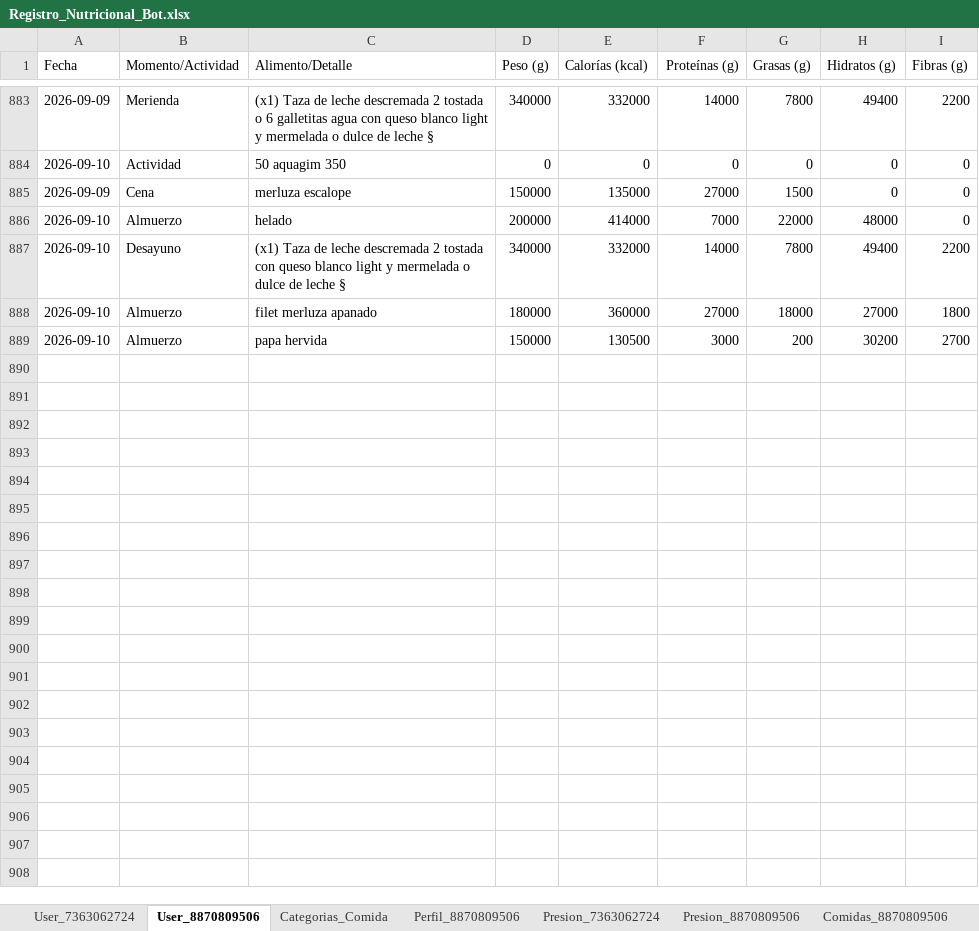
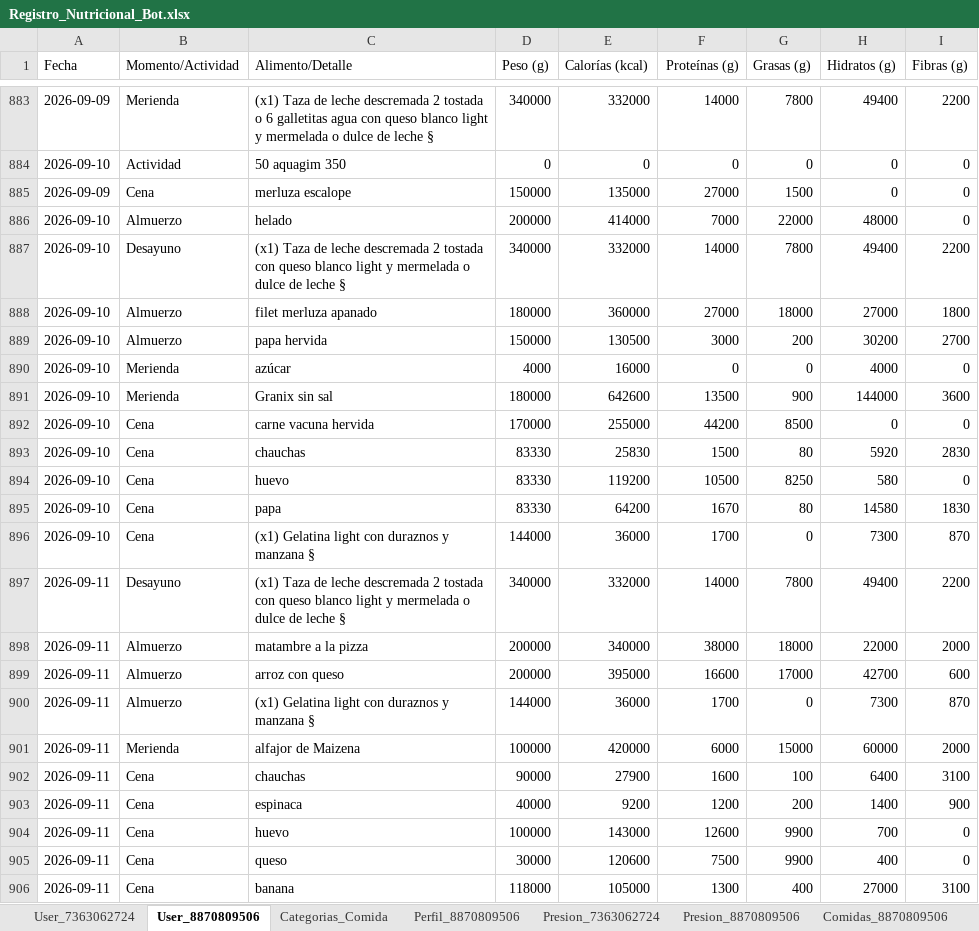
Before and after one commit to rosalexxi/telegram-bot-nutricion, an Excel workbook: Registro_Nutricional_Bot.xlsx, sheet User_8870809506, drawn as a sheet; only a part is shown, gaps mark what is left out; values as stored, in another font and other column widths than the file's, no borders; charts and pictures not drawn; the diff names each change by its address in the sheet, - before the commit and + after, or states it on an @@ line.

```diff
--- a/Registro_Nutricional_Bot.xlsx (sheet User_8870809506)
+++ b/Registro_Nutricional_Bot.xlsx (sheet User_8870809506)
+row 890: 2026-09-10 | Merienda | azúcar | 4000 | 16000 | 0 | 0 | 4000 | 0
+row 891: 2026-09-10 | Merienda | Granix sin sal | 180000 | 642600 | 13500 | 900 | 144000 | 3600
+row 892: 2026-09-10 | Cena | carne vacuna hervida | 170000 | 255000 | 44200 | 8500 | 0 | 0
+row 893: 2026-09-10 | Cena | chauchas | 83330 | 25830 | 1500 | 80 | 5920 | 2830
+row 894: 2026-09-10 | Cena | huevo | 83330 | 119200 | 10500 | 8250 | 580 | 0
+row 895: 2026-09-10 | Cena | papa | 83330 | 64200 | 1670 | 80 | 14580 | 1830
+row 896: 2026-09-10 | Cena | (x1) Gelatina light con duraznos y manzana § | 144000 | 36000 | 1700 | 0 | 7300 | 870
+row 897: 2026-09-11 | Desayuno | (x1) Taza de leche descremada 2 tostada con queso blanco light y mermelada o dulce de leche § | 340000 | 332000 | 14000 | 7800 | 49400 | 2200
+row 898: 2026-09-11 | Almuerzo | matambre a la pizza | 200000 | 340000 | 38000 | 18000 | 22000 | 2000
+row 899: 2026-09-11 | Almuerzo | arroz con queso | 200000 | 395000 | 16600 | 17000 | 42700 | 600
+row 900: 2026-09-11 | Almuerzo | (x1) Gelatina light con duraznos y manzana § | 144000 | 36000 | 1700 | 0 | 7300 | 870
+row 901: 2026-09-11 | Merienda | alfajor de Maizena | 100000 | 420000 | 6000 | 15000 | 60000 | 2000
+row 902: 2026-09-11 | Cena | chauchas | 90000 | 27900 | 1600 | 100 | 6400 | 3100
+row 903: 2026-09-11 | Cena | espinaca | 40000 | 9200 | 1200 | 200 | 1400 | 900
+row 904: 2026-09-11 | Cena | huevo | 100000 | 143000 | 12600 | 9900 | 700 | 0
+row 905: 2026-09-11 | Cena | queso | 30000 | 120600 | 7500 | 9900 | 400 | 0
+row 906: 2026-09-11 | Cena | banana | 118000 | 105000 | 1300 | 400 | 27000 | 3100
```
Also changed, not shown: sheet User_7363062724, sheet Comidas_8870809506, sheet Presion_7363062724, sheet Comidas_7363062724.
